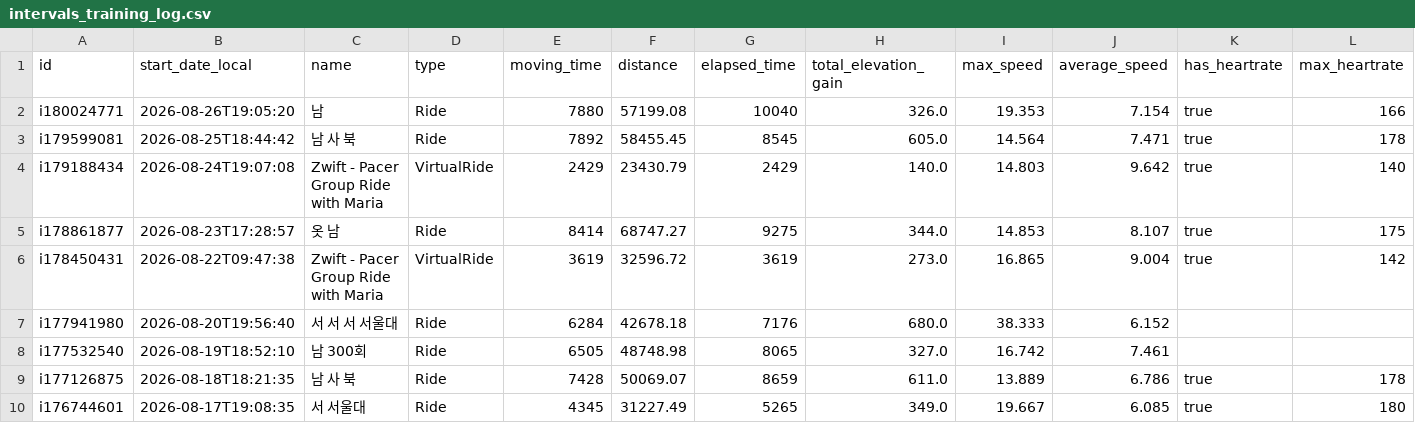
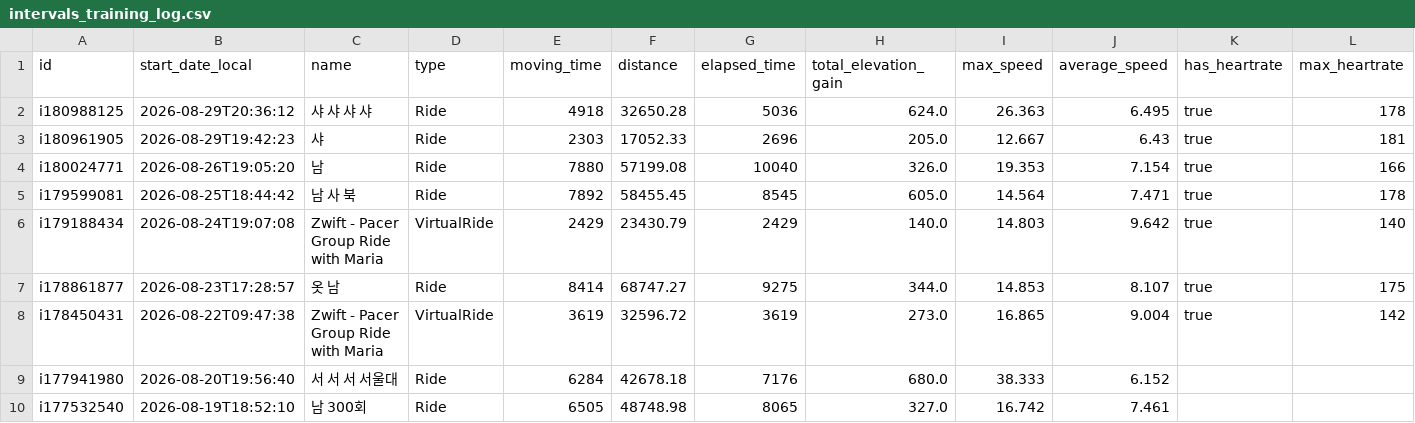
Before and after one commit to lewonhee-byte/intervals-to-notebooklm, a CSV file: intervals_training_log.csv, drawn as a sheet; only a part is shown; the shorter side is filled out with more unchanged rows; rows hold the shown columns only; the diff names each change by its address in the sheet, - before the commit and + after, or states it on an @@ line.

```diff
--- a/intervals_training_log.csv
+++ b/intervals_training_log.csv
+row 2: i180988125 | 2026-08-29T20:36:12 | 샤 샤 샤 샤 | Ride | 4918 | 32650.28 | 5036 | 624.0 | 26.363 | 6.495 | true | 178
+row 3: i180961905 | 2026-08-29T19:42:23 | 샤 | Ride | 2303 | 17052.33 | 2696 | 205.0 | 12.667 | 6.43 | true | 181
```
